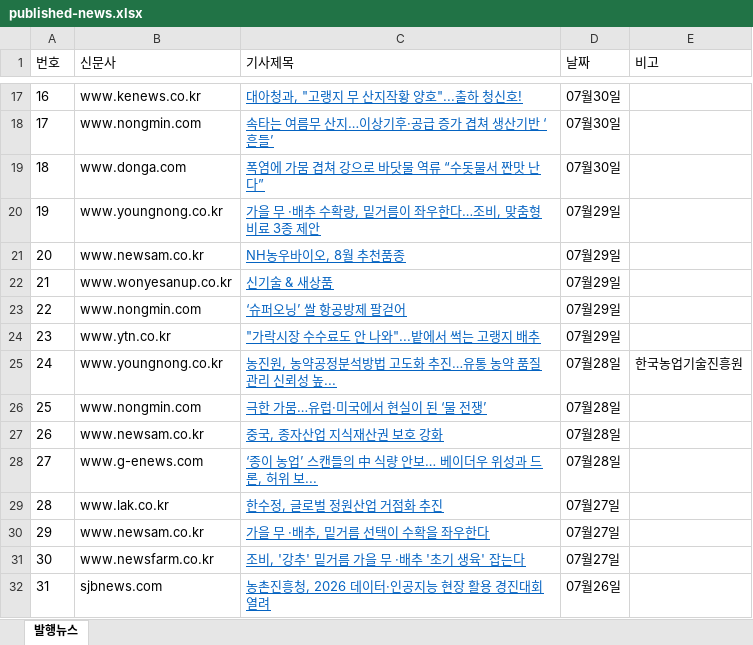
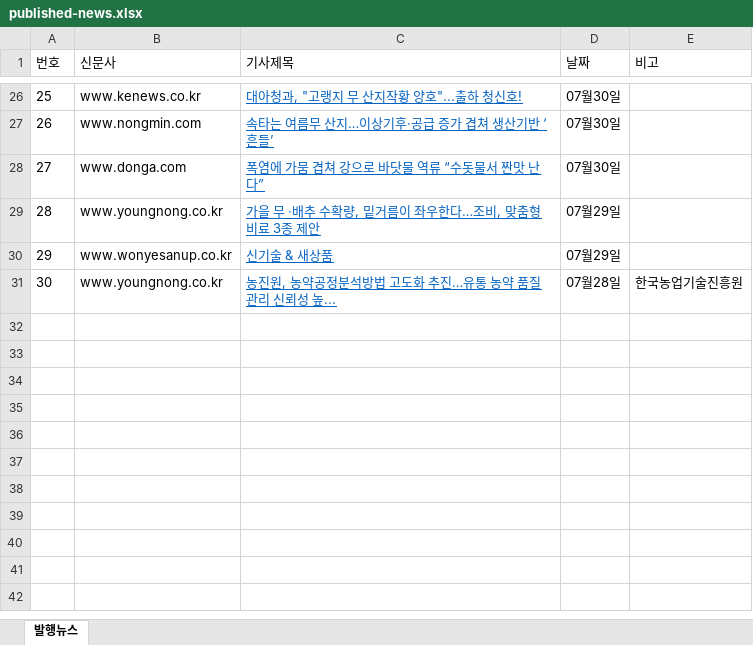
Before and after one commit to leeshelijah-spec/leeshelijah-spec.github.io, an Excel workbook: assets/published-news.xlsx, sheet 발행뉴스, drawn as a sheet; only a part is shown, gaps mark what is left out; values as stored, in another font and other column widths than the file's, no borders; removed rows and columns are numbered as before the commit, all else as after; the diff covers the shown part only; the diff names each change by its address in the sheet, - before the commit and + after, or states it on an @@ line.

Commit message:
Publish dashboard snapshot 2026-08-04 14:57

```diff
--- a/assets/published-news.xlsx (sheet 발행뉴스)
+++ b/assets/published-news.xlsx (sheet 발행뉴스)
@@ column A (번호) renumbered between rows 11 and 31 @@
-row 21: 20 | www.newsam.co.kr | NH농우바이오, 8월 추천품종 | 07월29일
-row 23: 22 | www.nongmin.com | ‘슈퍼오닝’ 쌀 항공방제 팔걷어 | 07월29일
-row 24: 23 | www.ytn.co.kr | "가락시장 수수료도 안 나와"...밭에서 썩는 고랭지 배추 | 07월29일
-row 26: 25 | www.nongmin.com | 극한 가뭄…유럽·미국에서 현실이 된 ‘물 전쟁’ | 07월28일
-row 27: 26 | www.newsam.co.kr | 중국, 종자산업 지식재산권 보호 강화 | 07월28일
-row 28: 27 | www.g-enews.com | ‘종이 농업’ 스캔들의 中 식량 안보… 베이더우 위성과 드론, 허위 보... | 07월28일
-row 29: 28 | www.lak.co.kr | 한수정, 글로벌 정원산업 거점화 추진 | 07월27일
-row 30: 29 | www.newsam.co.kr | 가을 무 ·배추, 밑거름 선택이 수확을 좌우한다 | 07월27일
-row 31: 30 | www.newsfarm.co.kr | 조비, '강추' 밑거름 가을 무 ·배추 '초기 생육' 잡는다 | 07월27일
-row 32: 31 | sjbnews.com | 농촌진흥청, 2026 데이터·인공지능 현장 활용 경진대회 열려 | 07월26일
```
Also changed, not shown: 9 added rows and 1 moved row elsewhere in this sheet, 2 other files.
